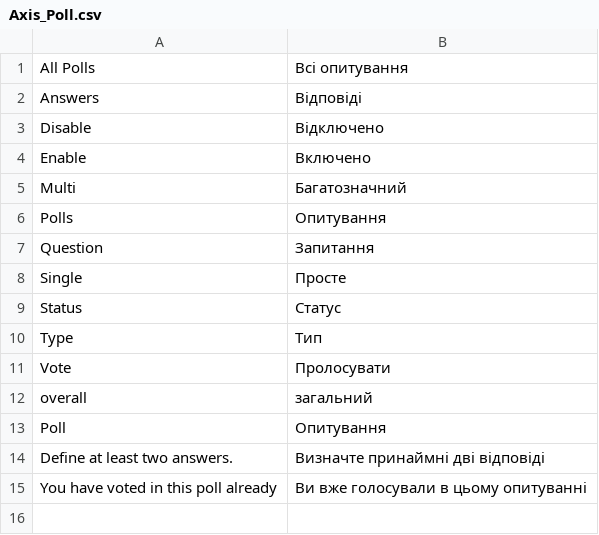
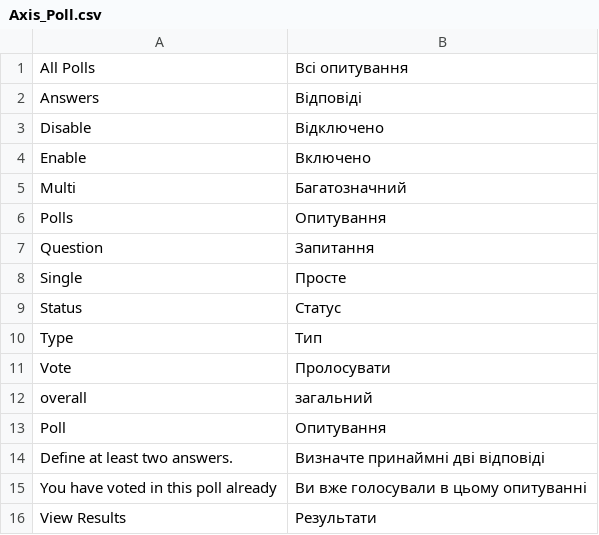
Before and after one commit to axis/axiscommerce, a CSV file: app/locale/uk_UA/Axis_Poll.csv, drawn as a sheet; the diff names each change by its address in the sheet, - before the commit and + after, or states it on an @@ line.

```diff
--- a/app/locale/uk_UA/Axis_Poll.csv
+++ b/app/locale/uk_UA/Axis_Poll.csv
+row 16: View Results | Результати
```
Also changed, not shown: app/locale/en_US/Axis_Poll.csv, app/locale/ru_RU/Axis_Poll.csv, 5 other files.
